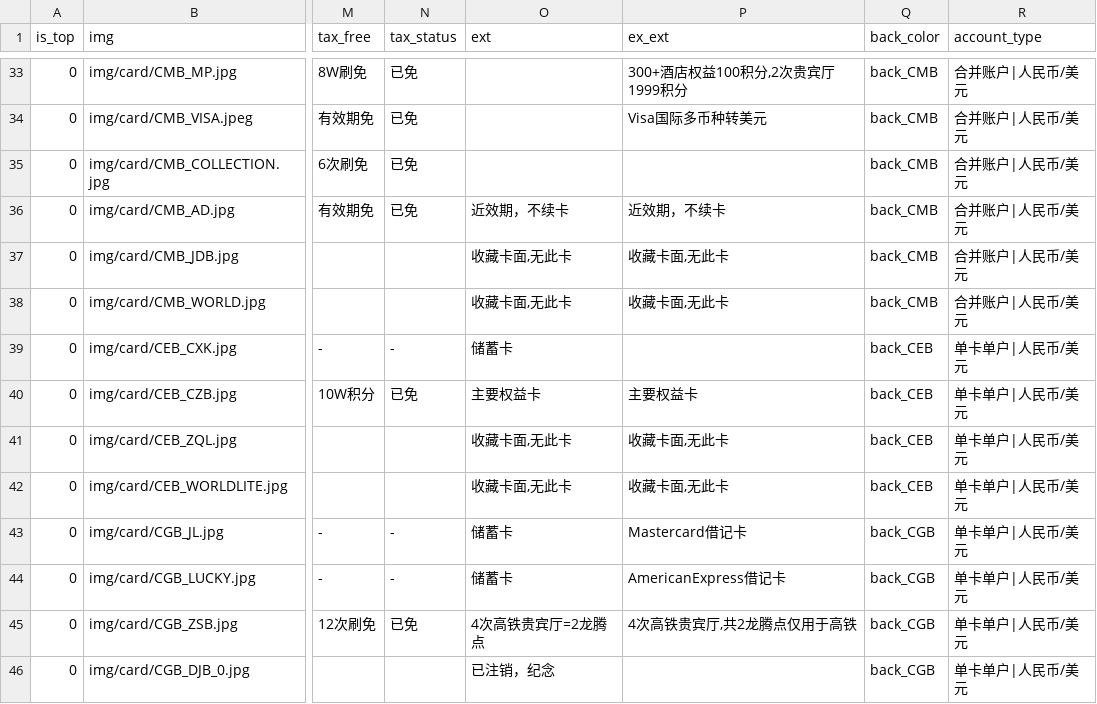
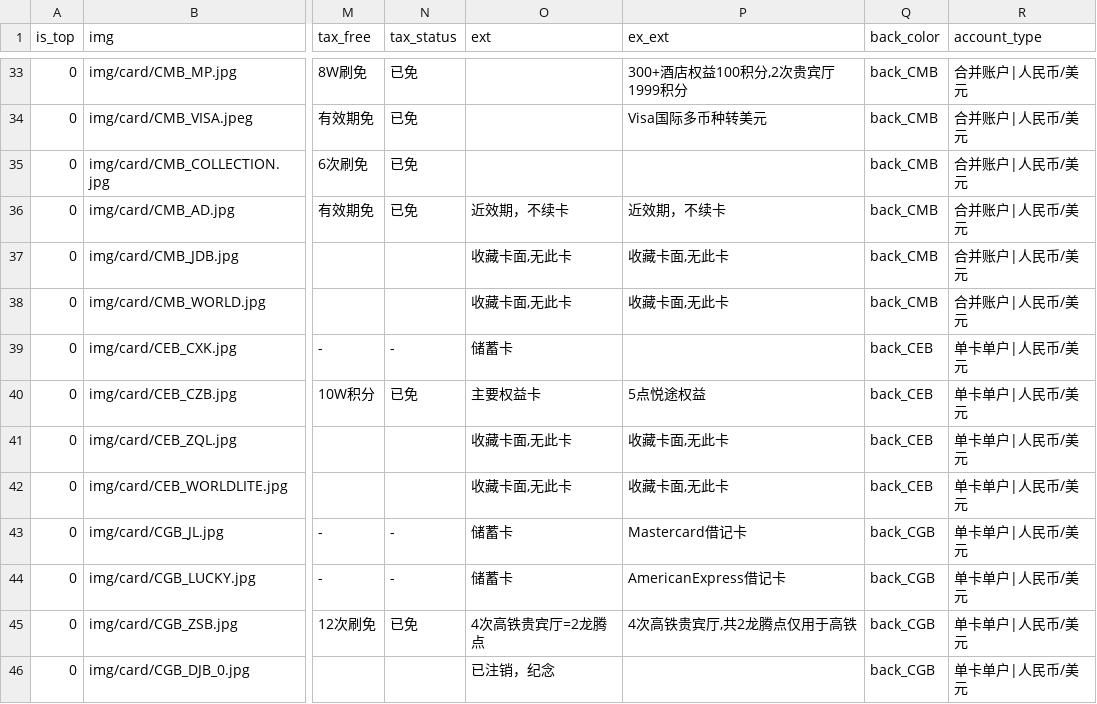
Before and after one commit to hujunyu1110/home, a CSV file: data/card.csv, drawn as a sheet; only a part is shown, gaps mark what is left out; the diff names each change by its address in the sheet, - before the commit and + after, or states it on an @@ line.

```diff
--- a/data/card.csv
+++ b/data/card.csv
-P40 (ex_ext): 主要权益卡
+P40 (ex_ext): 5点悦途权益
```
Also changed, not shown: home/data/card.csv.
